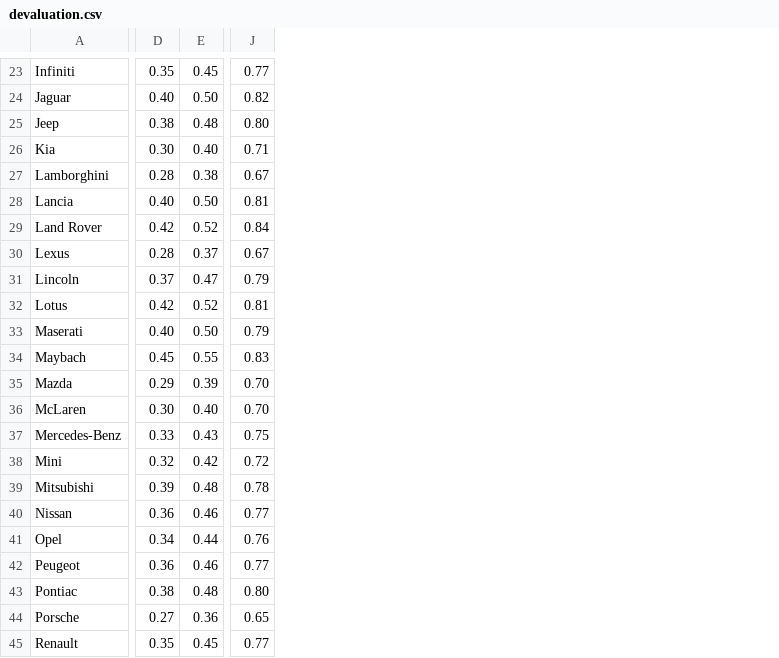
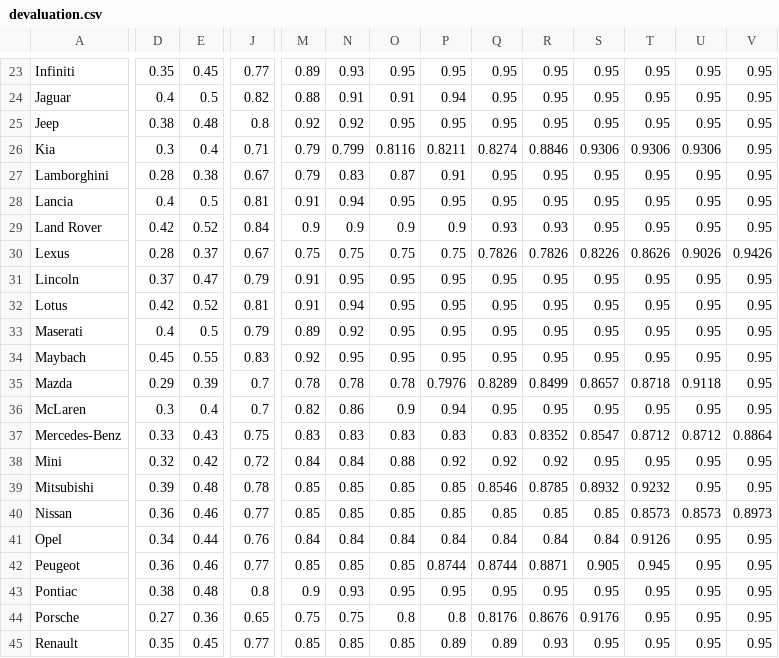
Before and after one commit to ArtoVuori/autollehinta, a CSV file: devaluation.csv, drawn as a sheet; only a part is shown, gaps mark what is left out; the diff covers the shown part only; the diff names each change by its address in the sheet, - before the commit and + after, or states it on an @@ line.

```diff
--- a/devaluation.csv
+++ b/devaluation.csv
+column M, rows 23-45: 0.89 | 0.88 | 0.92 | 0.79 | 0.79 | 0.91 | 0.9 | 0.75 | 0.91 | 0.91 | 0.89 | 0.92 | 0.78 | 0.82 | 0.83 | 0.84 | 0.85 | 0.85 | 0.84 | 0.85 | 0.9 | 0.75 | 0.85
+column N, rows 23-45: 0.93 | 0.91 | 0.92 | 0.799 | 0.83 | 0.94 | 0.9 | 0.75 | 0.95 | 0.94 | 0.92 | 0.95 | 0.78 | 0.86 | 0.83 | 0.84 | 0.85 | 0.85 | 0.84 | 0.85 | 0.93 | 0.75 | 0.85
+column O, rows 23-45: 0.95 | 0.91 | 0.95 | 0.8116 | 0.87 | 0.95 | 0.9 | 0.75 | 0.95 | 0.95 | 0.95 | 0.95 | 0.78 | 0.9 | 0.83 | 0.88 | 0.85 | 0.85 | 0.84 | 0.85 | 0.95 | 0.8 | 0.85
+column P, rows 23-45: 0.95 | 0.94 | 0.95 | 0.8211 | 0.91 | 0.95 | 0.9 | 0.75 | 0.95 | 0.95 | 0.95 | 0.95 | 0.7976 | 0.94 | 0.83 | 0.92 | 0.85 | 0.85 | 0.84 | 0.8744 | 0.95 | 0.8 | 0.89
+column Q, rows 23-45: 0.95 | 0.95 | 0.95 | 0.8274 | 0.95 | 0.95 | 0.93 | 0.7826 | 0.95 | 0.95 | 0.95 | 0.95 | 0.8289 | 0.95 | 0.83 | 0.92 | 0.8546 | 0.85 | 0.84 | 0.8744 | 0.95 | 0.8176 | 0.89
+column R, rows 23-45: 0.95 | 0.95 | 0.95 | 0.8846 | 0.95 | 0.95 | 0.93 | 0.7826 | 0.95 | 0.95 | 0.95 | 0.95 | 0.8499 | 0.95 | 0.8352 | 0.92 | 0.8785 | 0.85 | 0.84 | 0.8871 | 0.95 | 0.8676 | 0.93
+column S, rows 23-45: 0.95 | 0.95 | 0.95 | 0.9306 | 0.95 | 0.95 | 0.95 | 0.8226 | 0.95 | 0.95 | 0.95 | 0.95 | 0.8657 | 0.95 | 0.8547 | 0.95 | 0.8932 | 0.85 | 0.84 | 0.905 | 0.95 | 0.9176 | 0.95
+column T, rows 23-45: 0.95 | 0.95 | 0.95 | 0.9306 | 0.95 | 0.95 | 0.95 | 0.8626 | 0.95 | 0.95 | 0.95 | 0.95 | 0.8718 | 0.95 | 0.8712 | 0.95 | 0.9232 | 0.8573 | 0.9126 | 0.945 | 0.95 | 0.95 | 0.95
+column U, rows 23-45: 0.95 | 0.95 | 0.95 | 0.9306 | 0.95 | 0.95 | 0.95 | 0.9026 | 0.95 | 0.95 | 0.95 | 0.95 | 0.9118 | 0.95 | 0.8712 | 0.95 | 0.95 | 0.8573 | 0.95 | 0.95 | 0.95 | 0.95 | 0.95
+column V, rows 23-45: 0.95 | 0.95 | 0.95 | 0.95 | 0.95 | 0.95 | 0.95 | 0.9426 | 0.95 | 0.95 | 0.95 | 0.95 | 0.95 | 0.95 | 0.8864 | 0.95 | 0.95 | 0.8973 | 0.95 | 0.95 | 0.95 | 0.95 | 0.95
-D24: 0.40
+D24: 0.4
-E24: 0.50
+E24: 0.5
-J25: 0.80
+J25: 0.8
-D26: 0.30
+D26: 0.3
-E26: 0.40
+E26: 0.4
-D28: 0.40
+D28: 0.4
-E28: 0.50
+E28: 0.5
-D33: 0.40
+D33: 0.4
-E33: 0.50
+E33: 0.5
-J35:J36: 0.70
+J35:J36: 0.7
-D36: 0.30
+D36: 0.3
-E36: 0.40
+E36: 0.4
-J43: 0.80
+J43: 0.8
```
Also changed, not shown: 72 edited cells elsewhere in this file, devaluation_ev.csv, search_log.csv, 13 other files.
